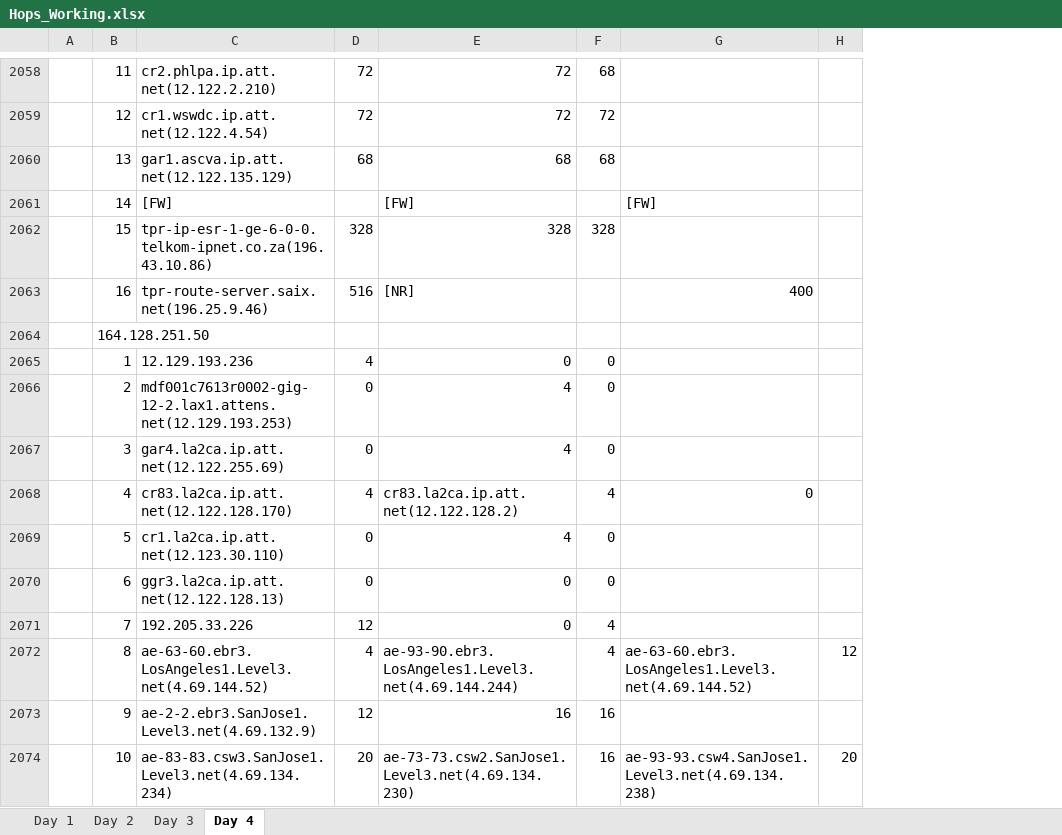
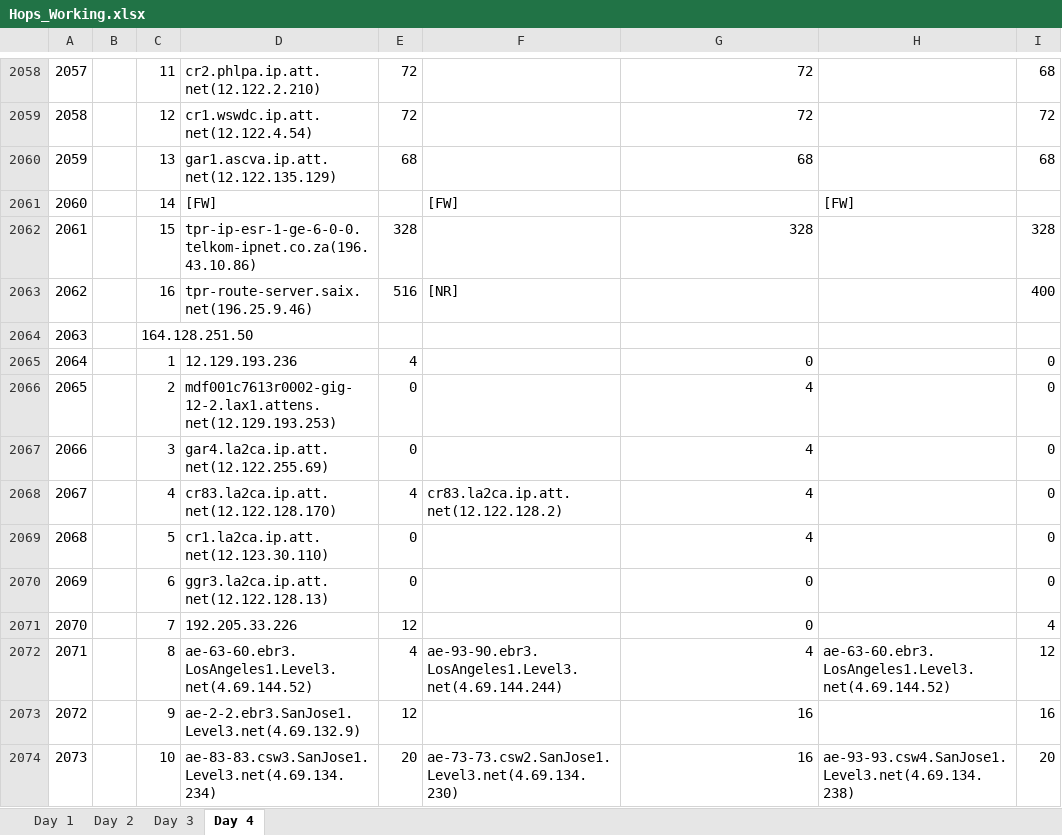
Before and after one commit to ddyngrp/bcit-courses, an Excel workbook: COMP 7036 - Applied Research Methods in Software Development/Research Paper/Data Collection/Raw Processing/Hops_Working.xlsx, sheet Day 4, drawn as a sheet; only a part is shown, gaps mark what is left out; values as stored, in another font and other column widths than the file's, no borders; removed rows and columns are numbered as before the commit, all else as after; the diff covers the shown part only; the diff names each change by its address in the sheet, - before the commit and + after, or states it on an @@ line.

Commit message:
Finished moving columns

```diff
--- a/COMP 7036 - Applied Research Methods in Software Development/Research Paper/Data Collection/Raw Processing/Hops_Working.xlsx (sheet Day 4)
+++ b/COMP 7036 - Applied Research Methods in Software Development/Research Paper/Data Collection/Raw Processing/Hops_Working.xlsx (sheet Day 4)
+column A, rows 2058-2074: 2057 | 2058 | 2059 | 2060 | 2061 | 2062 | 2063 | 2064 | 2065 | 2066 | 2067 | 2068 | 2069 | 2070 | 2071 | 2072 | 2073
+column F, rows 2061-2074: [FW] |  | [NR] |  |  |  |  | cr83.la2ca.ip.att.net(12.122.128.2) |  |  |  | ae-93-90.ebr3.LosAngeles1.Level3.net(4.69.144.244) |  | ae-73-73.csw2.SanJose1.Level3.net(4.69.134.230)
+column H, rows 2061-2074: [FW] |  |  |  |  |  |  |  |  |  |  | ae-63-60.ebr3.LosAngeles1.Level3.net(4.69.144.52) |  | ae-93-93.csw4.SanJose1.Level3.net(4.69.134.238)
-column G, rows 2061-2074: [FW] |  | 400 |  |  |  |  | 0 |  |  |  | ae-63-60.ebr3.LosAngeles1.Level3.net(4.69.144.52) |  | ae-93-93.csw4.SanJose1.Level3.net(4.69.134.238)
-column H, rows 2072-2074: 12 |  | 20
-G2061: [FW]
+G2061: (empty)
-G2063: [NR]
+G2063: (empty)
-I2063: (empty)
+I2063: 400
-G2068: cr83.la2ca.ip.att.net(12.122.128.2)
+G2068: 4
-I2068: 4
+I2068: 0
-G2072: ae-93-90.ebr3.LosAngeles1.Level3.net(4.69.144.244)
+G2072: 4
-I2072: 4
+I2072: 12
-G2074: ae-73-73.csw2.SanJose1.Level3.net(4.69.134.230)
+G2074: 16
-I2074: 16
+I2074: 20
```
Also changed, not shown: 753 edited cells elsewhere in this sheet, sheet Day 2, sheet Day 3.
